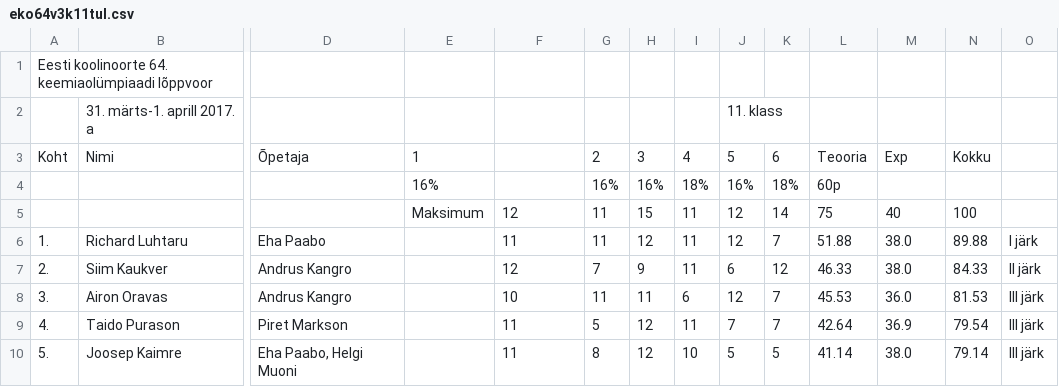
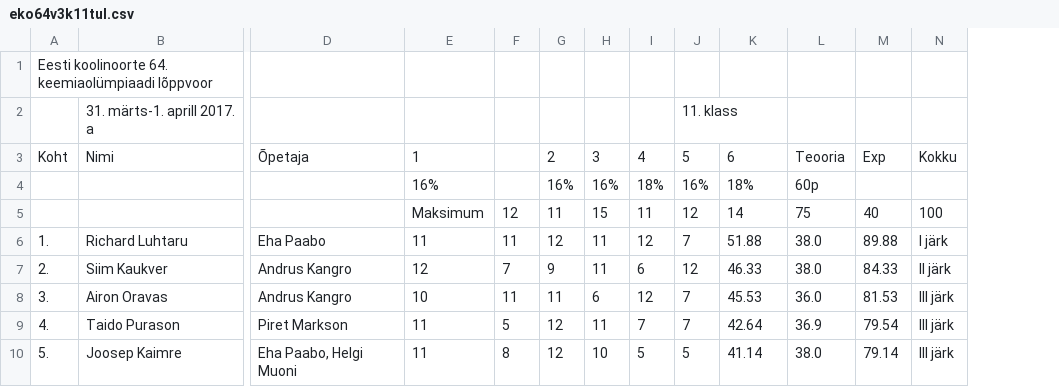
Before and after one commit to kaarelkivisalu/olumpiaadid, a CSV file: keemia/pdf/eko64v3k11tul.csv, drawn as a sheet; only a part is shown, gaps mark what is left out; removed rows and columns are numbered as before the commit, all else as after; rows hold the shown columns only; the diff names each change by its address in the sheet, - before the commit and + after, or states it on an @@ line.

```diff
--- a/keemia/pdf/eko64v3k11tul.csv
+++ b/keemia/pdf/eko64v3k11tul.csv
-column E, row 3: 1
-row 2:  | 31. märts-1. aprill 2017. a |  |  |  |  |  |  | 11. klass
+row 2:  | 31. märts-1. aprill 2017. a |  |  |  |  |  |  | 11. klass
-E3: (empty)
+E3: 1
-F3: 2
+F3: (empty)
-G3: 3
+G3: 2
-H3: 4
+H3: 3
-I3: 5
+I3: 4
-J3: 6
+J3: 5
-K3: Teooria
+K3: 6
-L3: Exp
+L3: Teooria
-M3: Kokku
+M3: Exp
-N3: (empty)
+N3: Kokku
-row 4:  |  |  | 16% |  | 16% | 16% | 18% | 16% | 18% | 60p
-row 5:  |  |  | Maksimum | 12 | 11 | 15 | 11 | 12 | 14 | 75 | 40 | 100
+row 4:  |  |  | 16% |  | 16% | 16% | 18% | 16% | 18% | 60p
+row 5:  |  |  | Maksimum | 12 | 11 | 15 | 11 | 12 | 14 | 75 | 40 | 100
```
Also changed, not shown: keemia/pdf/eko46v3k10tul.csv, keemia/pdf/eko46v3k12tul.csv, 8 other files.
